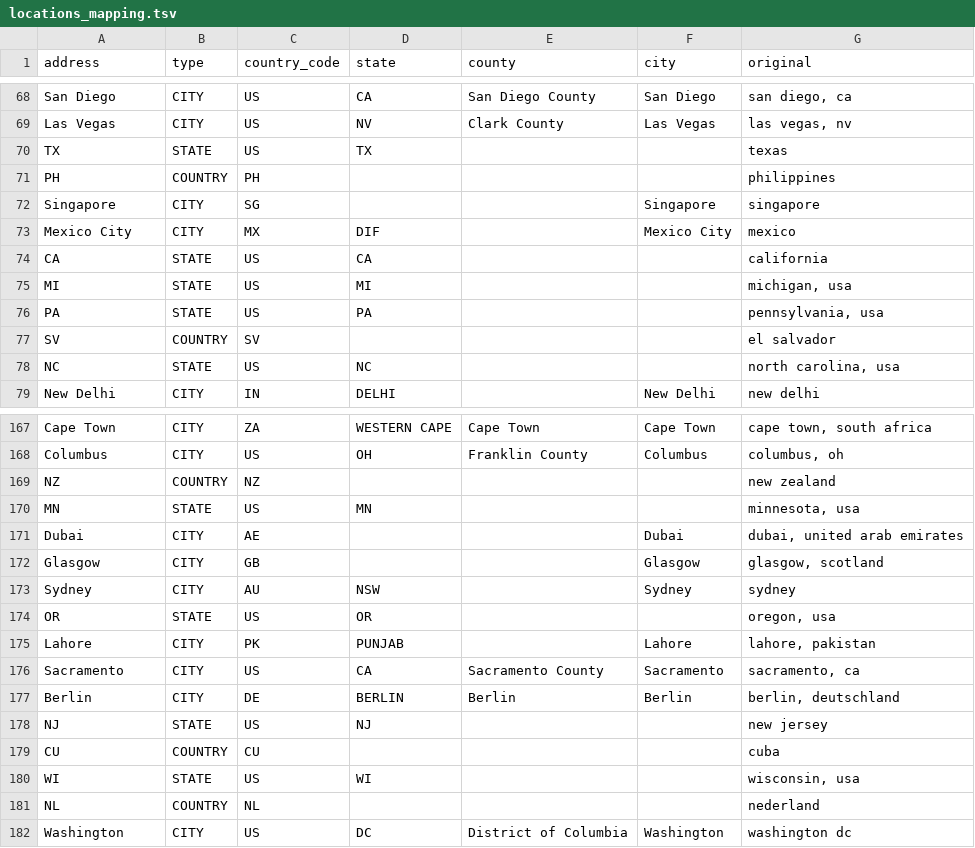
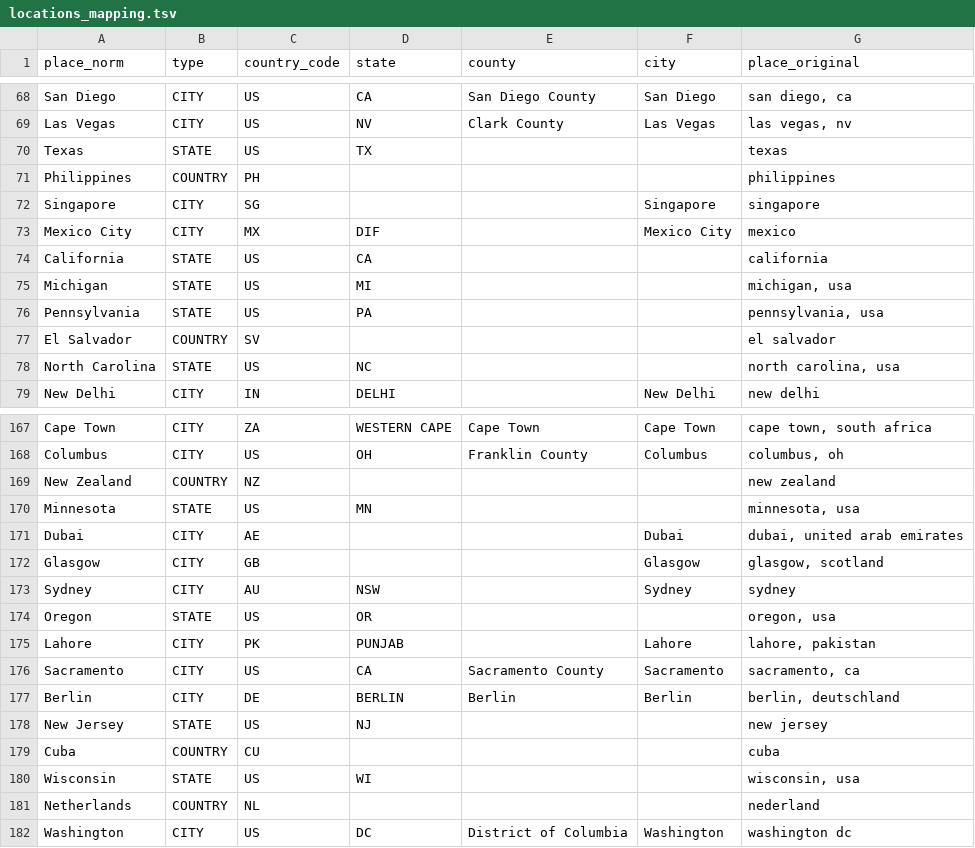
Before and after one commit to yenlow/twitterpandemicindex, a TSV file: data/locations_mapping.tsv, drawn as a sheet; only a part is shown, gaps mark what is left out; the diff covers the shown part only.

```diff
--- a/data/locations_mapping.tsv
+++ b/data/locations_mapping.tsv
@@ -1 +1 @@
-address	type	country_code	state	county	city	original
+place_norm	type	country_code	state	county	city	place_original
@@ -69,11 +69,11 @@ San Diego	CITY	US	CA	San Diego County	San Diego	san diego, ca
 Las Vegas	CITY	US	NV	Clark County	Las Vegas	las vegas, nv
-TX	STATE	US	TX			texas
-PH	COUNTRY	PH				philippines
+Texas	STATE	US	TX			texas
+Philippines	COUNTRY	PH				philippines
 Singapore	CITY	SG			Singapore	singapore
 Mexico City	CITY	MX	DIF		Mexico City	mexico
-CA	STATE	US	CA			california
-MI	STATE	US	MI			michigan, usa
-PA	STATE	US	PA			pennsylvania, usa
-SV	COUNTRY	SV				el salvador
-NC	STATE	US	NC			north carolina, usa
+California	STATE	US	CA			california
+Michigan	STATE	US	MI			michigan, usa
+Pennsylvania	STATE	US	PA			pennsylvania, usa
+El Salvador	COUNTRY	SV				el salvador
+North Carolina	STATE	US	NC			north carolina, usa
 New Delhi	CITY	IN	DELHI		New Delhi	new delhi
@@ -168,4 +168,4 @@ Cape Town	CITY	ZA	WESTERN CAPE	Cape Town	Cape Town	cape town, south africa
 Columbus	CITY	US	OH	Franklin County	Columbus	columbus, oh
-NZ	COUNTRY	NZ				new zealand
-MN	STATE	US	MN			minnesota, usa
+New Zealand	COUNTRY	NZ				new zealand
+Minnesota	STATE	US	MN			minnesota, usa
 Dubai	CITY	AE			Dubai	dubai, united arab emirates
@@ -173,3 +173,3 @@ Glasgow	CITY	GB			Glasgow	glasgow, scotland
 Sydney	CITY	AU	NSW		Sydney	sydney
-OR	STATE	US	OR			oregon, usa
+Oregon	STATE	US	OR			oregon, usa
 Lahore	CITY	PK	PUNJAB		Lahore	lahore, pakistan
@@ -177,6 +177,6 @@ Sacramento	CITY	US	CA	Sacramento County	Sacramento	sacramento, ca
 Berlin	CITY	DE	BERLIN	Berlin	Berlin	berlin, deutschland
-NJ	STATE	US	NJ			new jersey
-CU	COUNTRY	CU				cuba
-WI	STATE	US	WI			wisconsin, usa
-NL	COUNTRY	NL				nederland
+New Jersey	STATE	US	NJ			new jersey
+Cuba	COUNTRY	CU				cuba
+Wisconsin	STATE	US	WI			wisconsin, usa
+Netherlands	COUNTRY	NL				nederland
 Washington	CITY	US	DC	District of Columbia	Washington	washington dc
```
Also changed, not shown: 74 edited cells elsewhere in this file, 2 other files.
